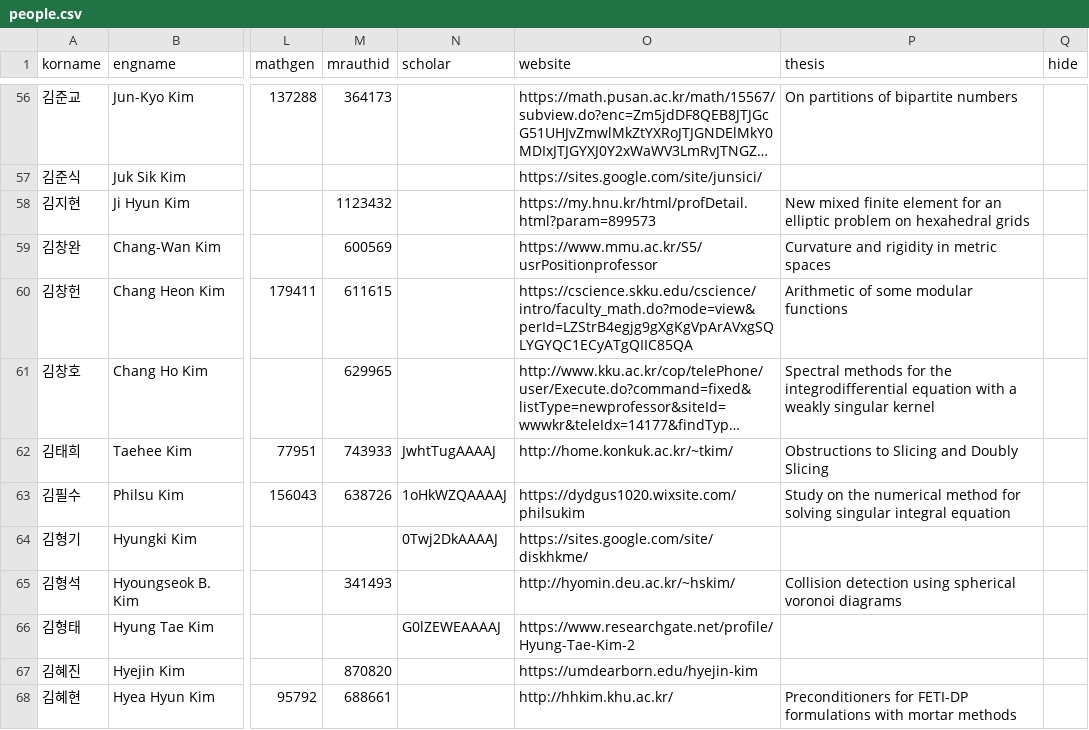
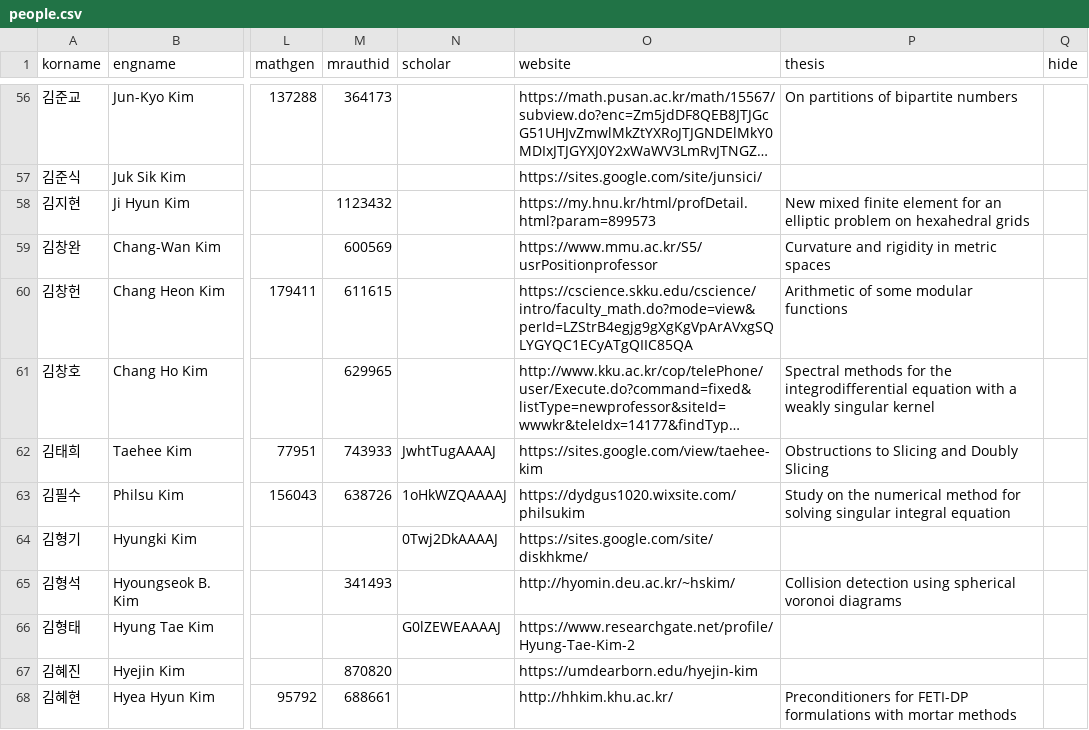
Before and after one commit to mathsci-kaist/mathsci-kaist.github.io, a CSV file: _data/people.csv, drawn as a sheet; only a part is shown, gaps mark what is left out; long unchanged cells end in …; the diff names each change by its address in the sheet, - before the commit and + after, or states it on an @@ line.

Commit message:
Updating 1 more data

```diff
--- a/_data/people.csv
+++ b/_data/people.csv
-O62 (website): http://home.konkuk.ac.kr/~tkim/
+O62 (website): https://sites.google.com/view/taehee-kim
```
